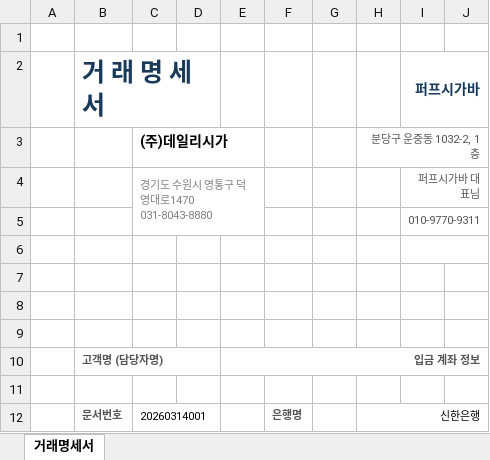
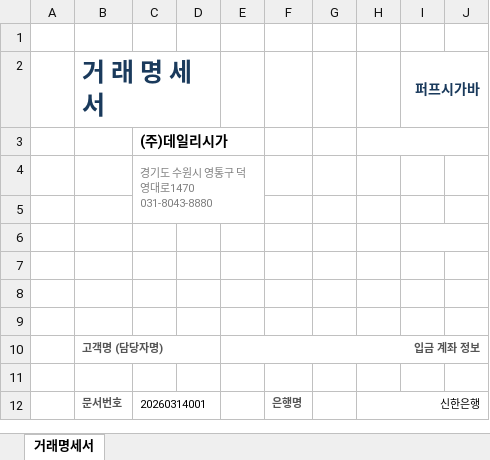
Before and after one commit to Minkyung-DouKevinMom/dailycigar, an Excel workbook: templates/statement_template.xlsx, sheet 거래명세서, drawn as a sheet; only a part is shown; values as stored, in another font and other column widths than the file's, no borders; charts and pictures not drawn; the diff names each change by its address in the sheet, - before the commit and + after, or states it on an @@ line.

```diff
--- a/templates/statement_template.xlsx (sheet 거래명세서)
+++ b/templates/statement_template.xlsx (sheet 거래명세서)
-H3: 분당구 운중동 1032-2, 1층
+H3: (empty)
-I4: 퍼프시가바 대표님
+I4: (empty)
-I4:J4 merged
-I5: 010-9770-9311
+I5: (empty)
-I5:J5 merged
```
Also changed, not shown: charts or pictures, 7 other files.
